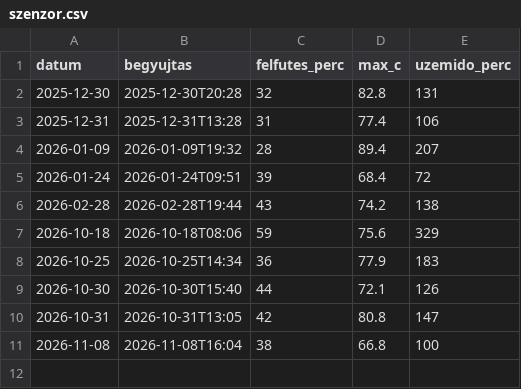
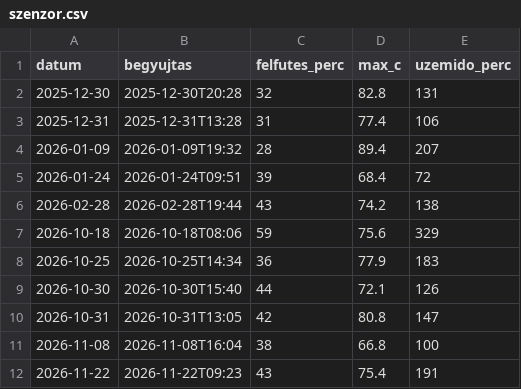
Before and after one commit to blumizoli/kaisa_sauna, a CSV file: data/szenzor.csv, drawn as a sheet.

```diff
--- a/data/szenzor.csv
+++ b/data/szenzor.csv
@@ -11 +11,2 @@ datum,begyujtas,felfutes_perc,max_c,uzemido_perc
 2026-11-08,2026-11-08T16:04,38,66.8,100
+2026-11-22,2026-11-22T09:23,43,75.4,191
```
